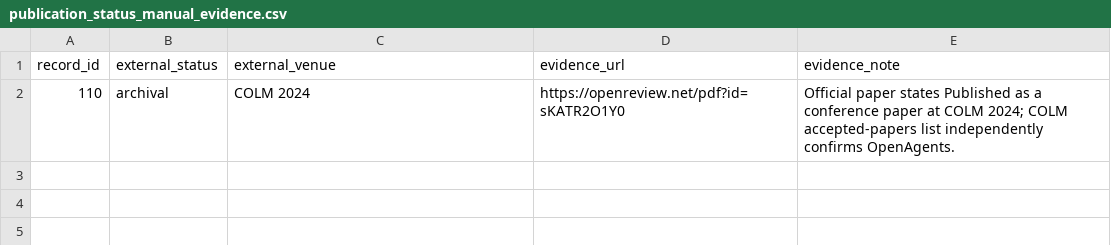
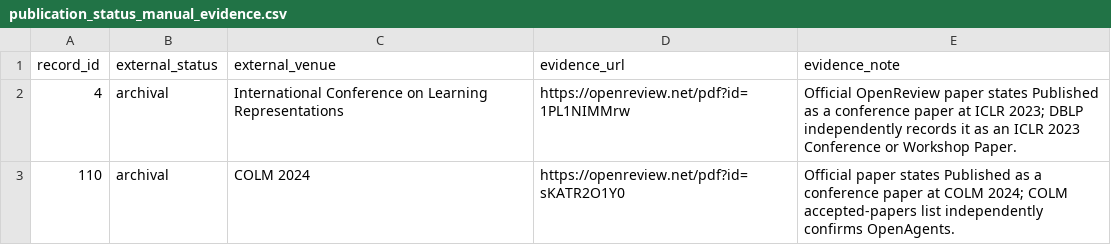
Before and after one commit to khayoubIsmail/llm-web-agents-survey-evidence, a CSV file: data/publication_status_manual_evidence.csv, drawn as a sheet.

Commit message:
Add authoritative ICLR evidence for Self-Consistency control
Log official OpenReview/DBLP evidence for record 4 without loosening the resolver, and count manual evidence rows dynamically in the full-sweep summary.

```diff
--- a/data/publication_status_manual_evidence.csv
+++ b/data/publication_status_manual_evidence.csv
@@ -1,2 +1,3 @@
 record_id,external_status,external_venue,evidence_url,evidence_note
+4,archival,International Conference on Learning Representations,https://openreview.net/pdf?id=1PL1NIMMrw,Official OpenReview paper states Published as a conference paper at ICLR 2023; DBLP independently records it as an ICLR 2023 Conference or Workshop Paper.
 110,archival,COLM 2024,https://openreview.net/pdf?id=sKATR2O1Y0,Official paper states Published as a conference paper at COLM 2024; COLM accepted-papers list independently confirms OpenAgents.
```
Also changed, not shown: 1 other file.
